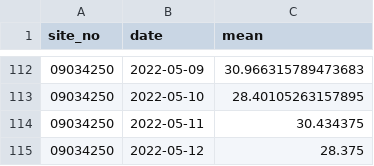
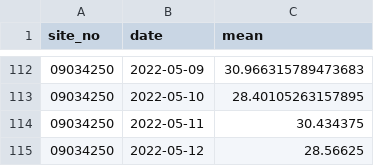
Before and after one commit to Maddylane/watershed_wildfires, a CSV file: data/T1maddy.csv, drawn as a sheet; only a part is shown, gaps mark what is left out.

Commit message:
up to date data'

```diff
--- a/data/T1maddy.csv
+++ b/data/T1maddy.csv
@@ -114,2 +114,2 @@ site_no,date,mean
 09034250,2022-05-11,30.434375
-09034250,2022-05-12,28.375
+09034250,2022-05-12,28.56625
```
Also changed, not shown: data/T2maddy.csv, data/TCmaddy.csv, 30 other files.
